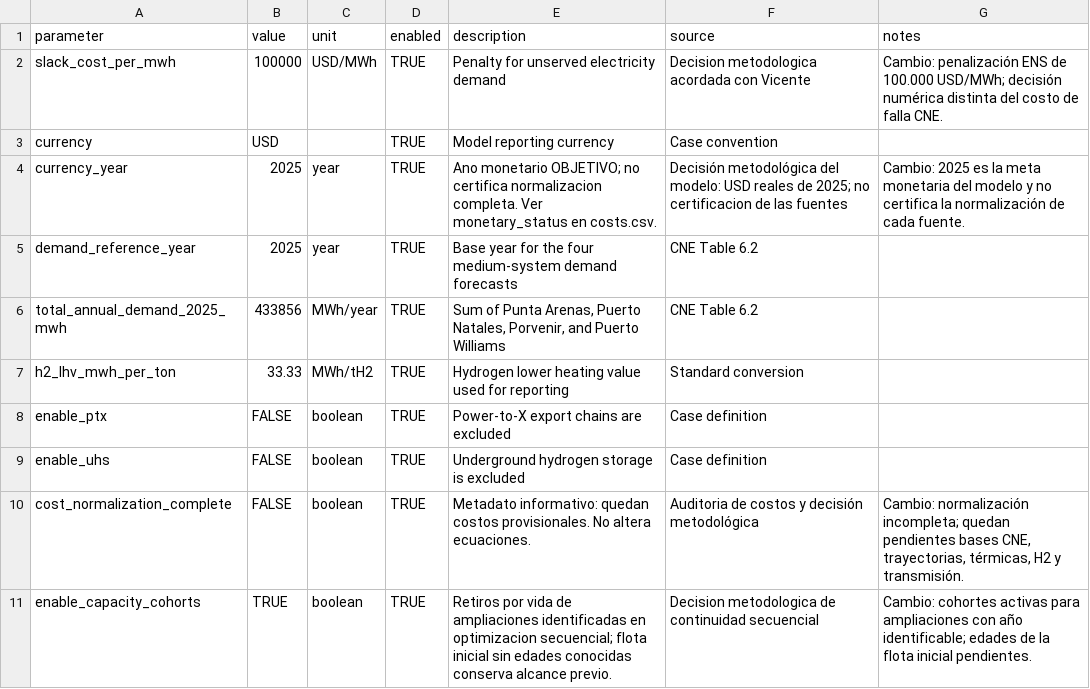
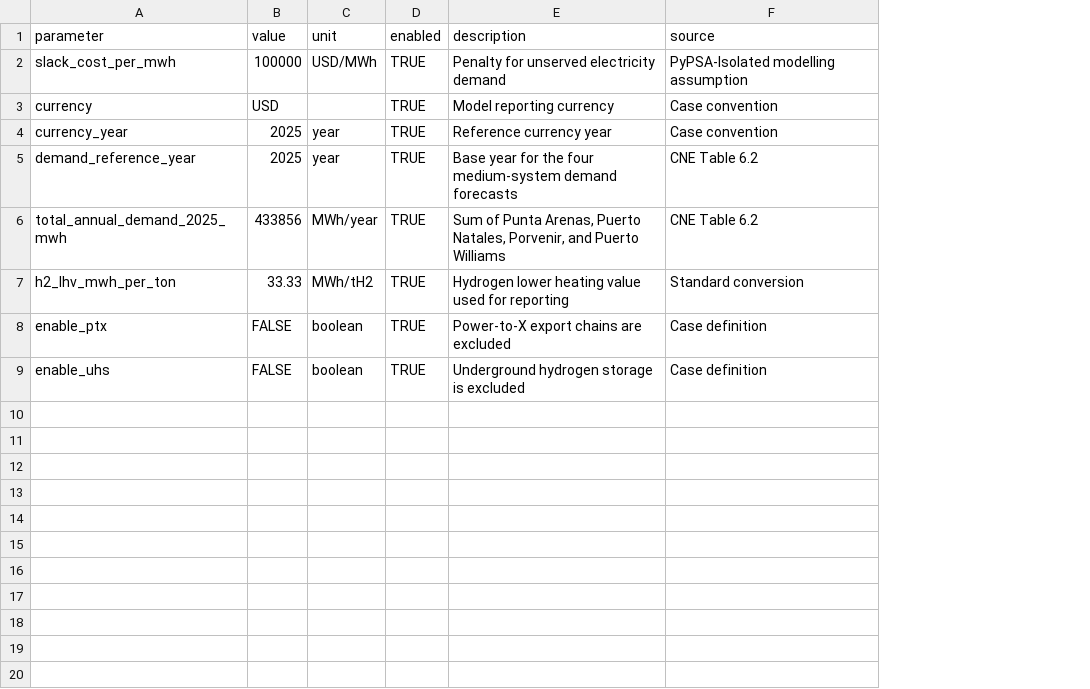
Before and after one commit to Gonza-N/PyPSA-Isolated, a CSV file: input_magallanes/general.csv, drawn as a sheet; the diff names each change by its address in the sheet, - before the commit and + after, or states it on an @@ line.

```diff
--- a/input_magallanes/general.csv
+++ b/input_magallanes/general.csv
-column G (notes), rows 2-4: Cambio: penalización ENS de 100.000 USD/MWh; decisión numérica distinta del costo de falla CNE. |  | Cambio: 2025 es la meta monetaria del modelo y no certifica la normalización de cada fuente.
-F2 (source): Decision metodologica acordada con Vicente
+F2 (source): PyPSA-Isolated modelling assumption
-E4 (description): Ano monetario OBJETIVO; no certifica normalizacion completa. Ver monetary_status en costs.csv.
+E4 (description): Reference currency year
-F4 (source): Decisión metodológica del modelo: USD reales de 2025; no certificacion de las fuentes
+F4 (source): Case convention
-row 10: cost_normalization_complete | FALSE | boolean | TRUE | Metadato informativo: quedan costos provisionales. No altera ecuaciones. | Auditoria de costos y decisión metodológica | Cambio: normalización incompleta; quedan pendientes bases CNE, trayectorias, térmicas, H2 y transmisión.
-row 11: enable_capacity_cohorts | TRUE | boolean | TRUE | Retiros por vida de ampliaciones identificadas en optimizacion secuencial; flota inicial sin edades conocidas conserva alcance previo. | Decision metodologica de continuidad secuencial | Cambio: cohortes activas para ampliaciones con año identificable; edades de la flota inicial pendientes.
```
Also changed, not shown: input_magallanes/generators_capacity.csv, input_magallanes/generators_capacity_BAU_base.csv, 8 other files.
